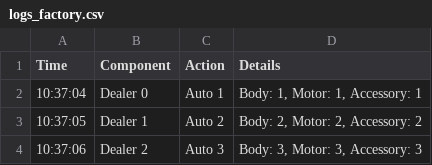
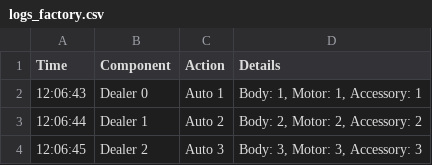
Before and after one commit to XeN9GeN/MachineEmulatorFabric, a CSV file: logs_factory.csv, drawn as a sheet.

```diff
--- a/logs_factory.csv
+++ b/logs_factory.csv
@@ -1,4 +1,4 @@
 Time;Component;Action;Details
-10:37:04;Dealer 0;Auto 1;Body: 1, Motor: 1, Accessory: 1
-10:37:05;Dealer 1;Auto 2;Body: 2, Motor: 2, Accessory: 2
-10:37:06;Dealer 2;Auto 3;Body: 3, Motor: 3, Accessory: 3
+12:06:43;Dealer 0;Auto 1;Body: 1, Motor: 1, Accessory: 1
+12:06:44;Dealer 1;Auto 2;Body: 2, Motor: 2, Accessory: 2
+12:06:45;Dealer 2;Auto 3;Body: 3, Motor: 3, Accessory: 3
```
Also changed, not shown: 5 other files.
